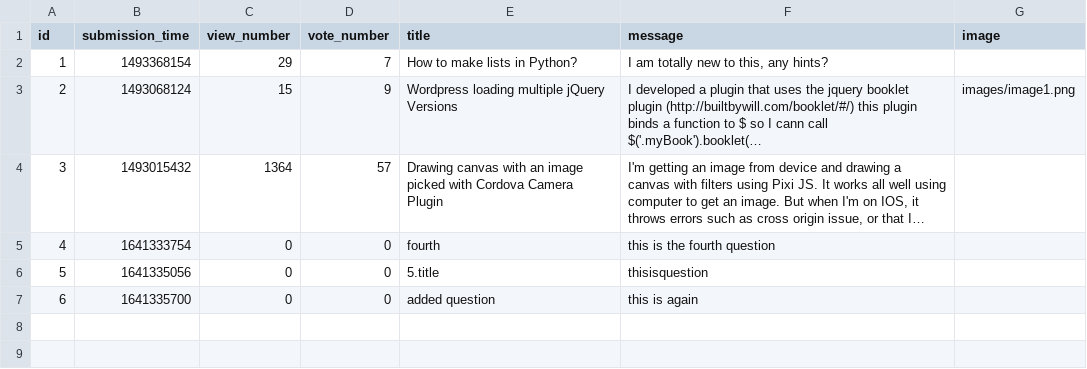
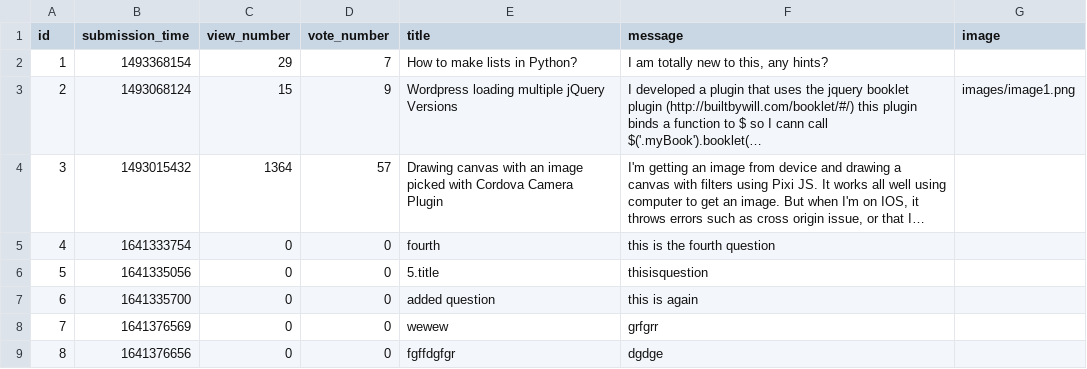
Before and after one commit to CodecoolGlobal/ask-mate-3-python-sasbalazs, a CSV file: sample_data/question.csv, drawn as a sheet; long unchanged cells end in …; the diff names each change by its address in the sheet, - before the commit and + after, or states it on an @@ line.

```diff
--- a/sample_data/question.csv
+++ b/sample_data/question.csv
+row 8: 7 | 1641376569 | 0 | 0 | wewew | grfgrr
+row 9: 8 | 1641376656 | 0 | 0 | fgffdgfgr | dgdge
```
Also changed, not shown: sample_data/answer.csv, 2 other files.
